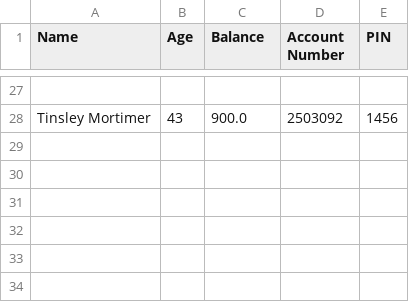
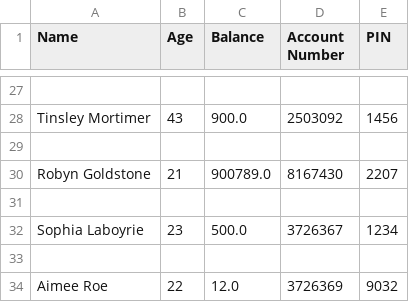
Before and after one commit to ax18031/ax18031_EMATM0048, a CSV file: part1_folder/customer_accounts.csv, drawn as a sheet; only a part is shown, gaps mark what is left out; the diff names each change by its address in the sheet, - before the commit and + after, or states it on an @@ line.

Commit message:
Add files via upload
updated version. added freeze account function... need to figure out how to work it though.

```diff
--- a/part1_folder/customer_accounts.csv
+++ b/part1_folder/customer_accounts.csv
+row 29: (empty)
+row 30: Robyn Goldstone | 21 | 900789.0 | 8167430 | 2207
+row 31: (empty)
+row 32: Sophia Laboyrie | 23 | 500.0 | 3726367 | 1234
+row 33: (empty)
+row 34: Aimee Roe | 22 | 12.0 | 3726369 | 9032
```
Also changed, not shown: 2 other files.
